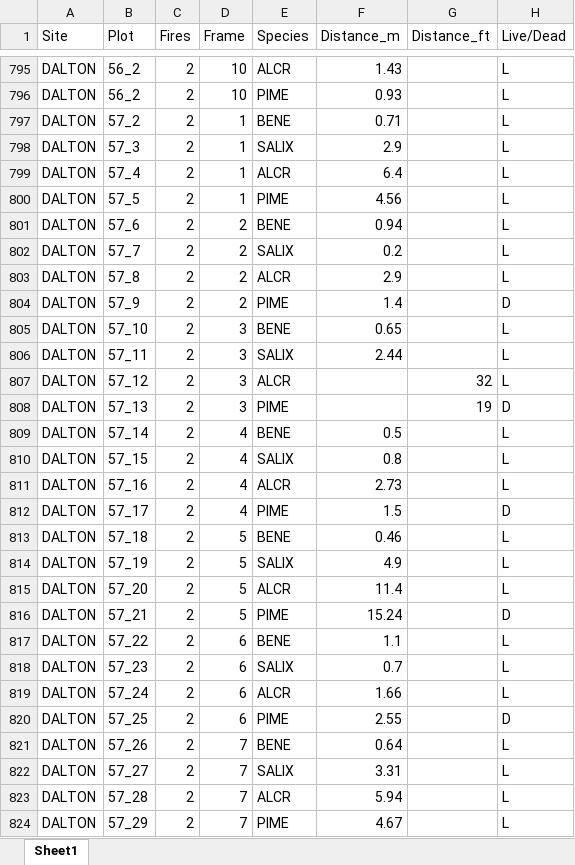
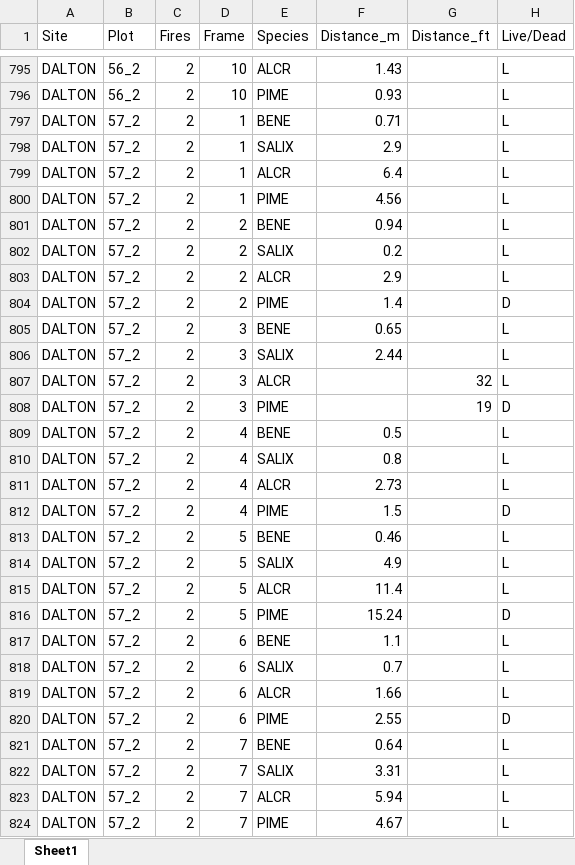
Before and after one commit to k8hayes/FireBehavior, an Excel workbook: data/dispersal/Dalton_spp_distance_2021_raw.xlsx, sheet Sheet1, drawn as a sheet; only a part is shown, gaps mark what is left out; values as stored, in another font and other column widths than the file's, no borders; the diff covers the shown part only; the diff names each change by its address in the sheet, - before the commit and + after, or states it on an @@ line.

Commit message:
changed typo in plot names / checked missing pime on 57_2

```diff
--- a/data/dispersal/Dalton_spp_distance_2021_raw.xlsx (sheet Sheet1)
+++ b/data/dispersal/Dalton_spp_distance_2021_raw.xlsx (sheet Sheet1)
-B798 (Plot): 57_3
+B798 (Plot): 57_2
-B799 (Plot): 57_4
+B799 (Plot): 57_2
-B800 (Plot): 57_5
+B800 (Plot): 57_2
-B801 (Plot): 57_6
+B801 (Plot): 57_2
-B802 (Plot): 57_7
+B802 (Plot): 57_2
-B803 (Plot): 57_8
+B803 (Plot): 57_2
-B804 (Plot): 57_9
+B804 (Plot): 57_2
-B805 (Plot): 57_10
+B805 (Plot): 57_2
-B806 (Plot): 57_11
+B806 (Plot): 57_2
-B807 (Plot): 57_12
+B807 (Plot): 57_2
-B808 (Plot): 57_13
+B808 (Plot): 57_2
-B809 (Plot): 57_14
+B809 (Plot): 57_2
-B810 (Plot): 57_15
+B810 (Plot): 57_2
-B811 (Plot): 57_16
+B811 (Plot): 57_2
-B812 (Plot): 57_17
+B812 (Plot): 57_2
-B813 (Plot): 57_18
+B813 (Plot): 57_2
-B814 (Plot): 57_19
+B814 (Plot): 57_2
-B815 (Plot): 57_20
+B815 (Plot): 57_2
-B816 (Plot): 57_21
+B816 (Plot): 57_2
-B817 (Plot): 57_22
+B817 (Plot): 57_2
-B818 (Plot): 57_23
+B818 (Plot): 57_2
-B819 (Plot): 57_24
+B819 (Plot): 57_2
-B820 (Plot): 57_25
+B820 (Plot): 57_2
-B821 (Plot): 57_26
+B821 (Plot): 57_2
-B822 (Plot): 57_27
+B822 (Plot): 57_2
-B823 (Plot): 57_28
+B823 (Plot): 57_2
-B824 (Plot): 57_29
+B824 (Plot): 57_2
```
Also changed, not shown: 42 edited cells elsewhere in this sheet, 3 other files.
